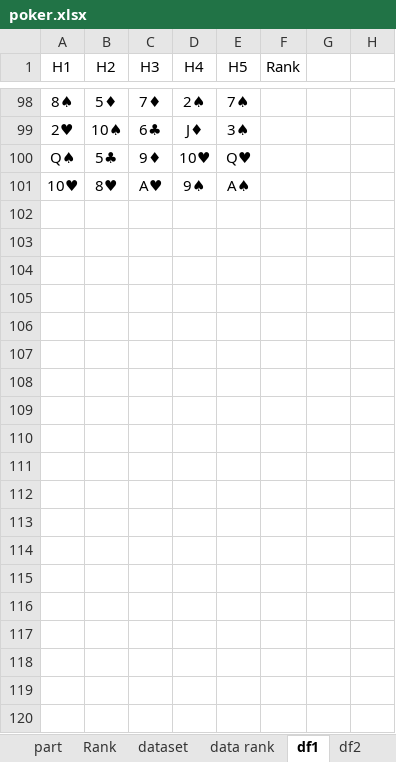
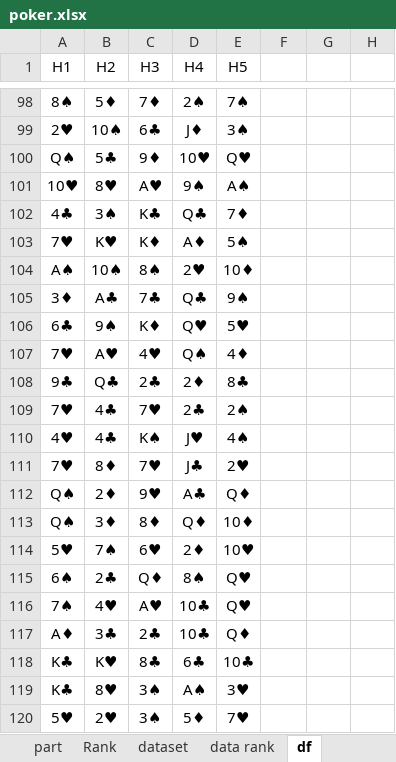
Before and after one commit to PrABpY/Poker-ML, an Excel workbook: poker.xlsx, sheet df, drawn as a sheet; only a part is shown, gaps mark what is left out; values as stored, in another font and other column widths than the file's, no borders; the diff covers the shown part only; the diff names each change by its address in the sheet, - before the commit and + after, or states it on an @@ line.

```diff
--- a/poker.xlsx (sheet df)
+++ b/poker.xlsx (sheet df)
-sheet tab: df1
+sheet tab: df
-sheet tab: df2
-F1: Rank
+F1: (empty)
+row 102: 4♣ | 3♠ | K♣ | Q♣ | 7♦
+row 103: 7♥ | K♥ | K♦ | A♦ | 5♠
+row 104: A♠ | 10♠ | 8♠ | 2♥ | 10♦
+row 105: 3♦ | A♣ | 7♣ | Q♣ | 9♠
+row 106: 6♣ | 9♠ | K♦ | Q♥ | 5♥
+row 107: 7♥ | A♥ | 4♥ | Q♠ | 4♦
+row 108: 9♣ | Q♣ | 2♣ | 2♦ | 8♣
+row 109: 7♥ | 4♣ | 7♥ | 2♣ | 2♠
+row 110: 4♥ | 4♣ | K♠ | J♥ | 4♠
+row 111: 7♥ | 8♦ | 7♥ | J♣ | 2♥
+row 112: Q♠ | 2♦ | 9♥ | A♣ | Q♦
+row 113: Q♠ | 3♦ | 8♦ | Q♦ | 10♦
+row 114: 5♥ | 7♠ | 6♥ | 2♦ | 10♥
+row 115: 6♠ | 2♣ | Q♦ | 8♠ | Q♥
+row 116: 7♠ | 4♥ | A♥ | 10♣ | Q♥
+row 117: A♦ | 3♣ | 2♣ | 10♣ | Q♦
+row 118: K♣ | K♥ | 8♣ | 6♣ | 10♣
+row 119: K♣ | 8♥ | 3♠ | A♠ | 3♥
+row 120: 5♥ | 2♥ | 3♠ | 5♦ | 7♥
```
Also changed, not shown: 81 added rows elsewhere in this sheet, sheet dataset, dataset1.xlsx, dataset2.xlsx, 3 other files.
